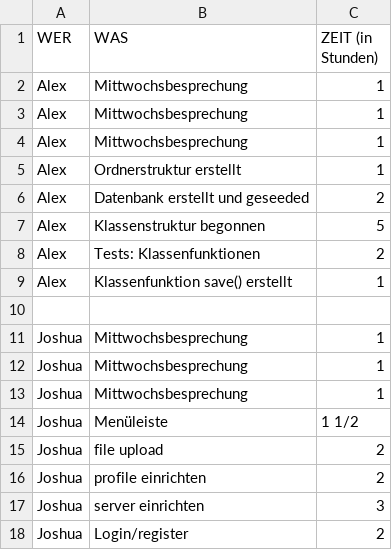
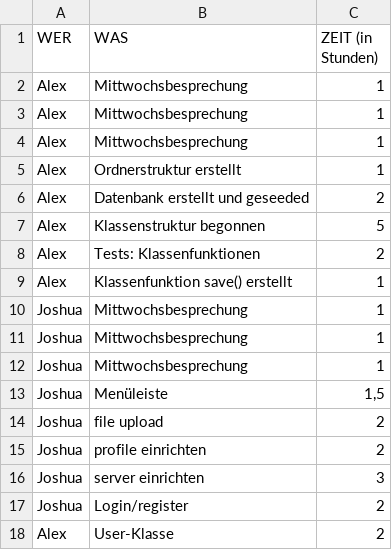
Before and after one commit to triesss/aprg_quiz, a CSV file: timetable.csv, drawn as a sheet; removed rows and columns are numbered as before the commit, all else as after; the diff names each change by its address in the sheet, - before the commit and + after, or states it on an @@ line.

Commit message:
User.js added
User-Klasse kann nun einen User aus der DB auslesen, diesen modifizieren und updaten + einen neuen User erstellen und abspeichern.
Die Funktion correctPassword() ermöglicht zudem den Abgleich eines eingegebenen Passworts in Kombination mit einem Username, ohne ein User-Objekt zu instanziieren

```diff
--- a/timetable.csv
+++ b/timetable.csv
-row 10: (empty)
-C13 (ZEIT (in Stunden)): 1 1/2
+C13 (ZEIT (in Stunden)): 1,5
+row 18: Alex | User-Klasse | 2
```
Also changed, not shown: 3 other files.
